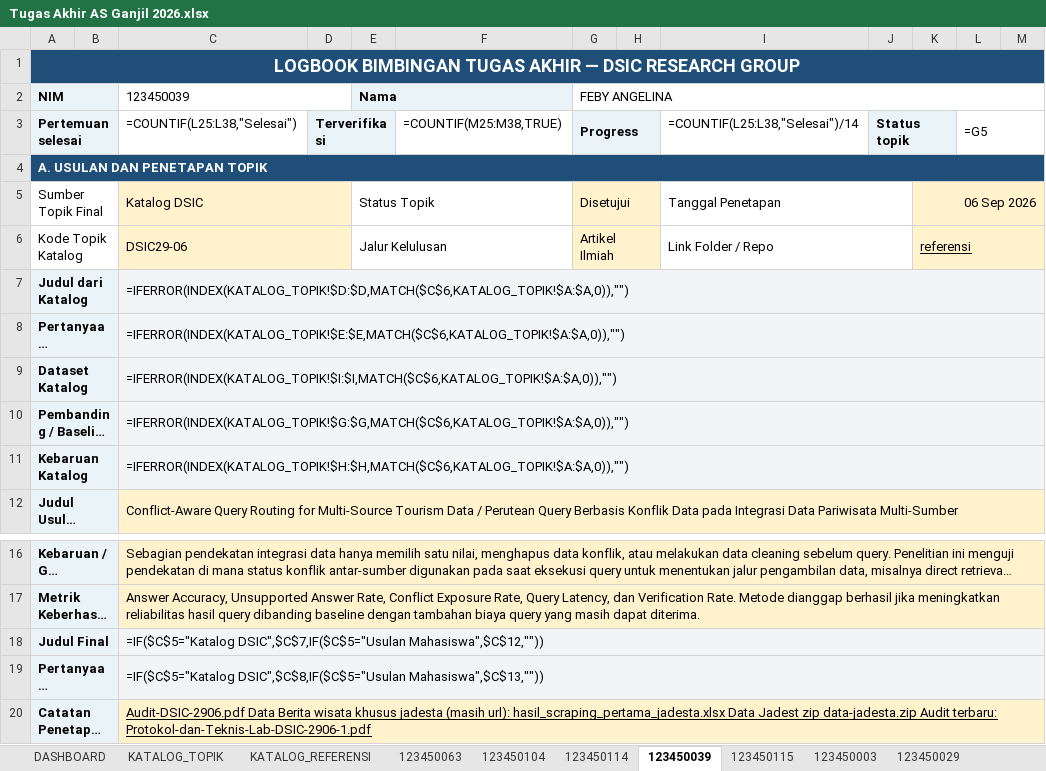
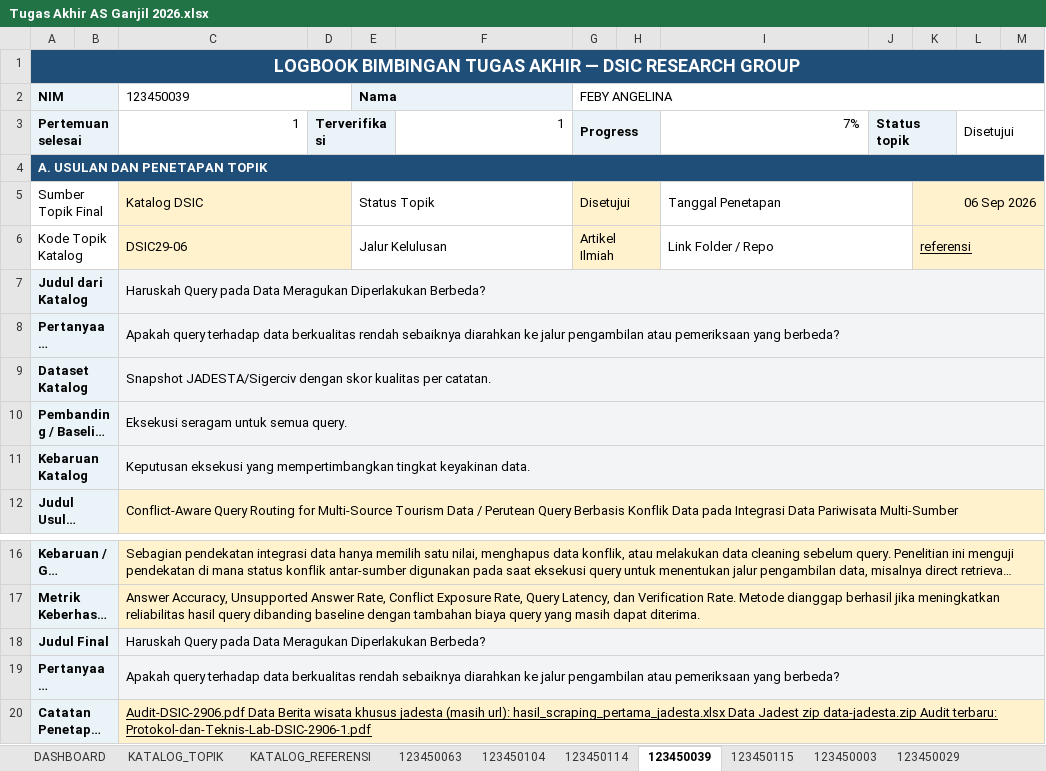
Before and after one commit to Data-Systems-and-Intelligent-Computing/DSIC-2706, an Excel workbook: Tugas Akhir AS Ganjil 2026.xlsx, sheet 123450039, drawn as a sheet; only a part is shown, gaps mark what is left out; long unchanged cells end in …; values as stored, in another font and other column widths than the file's, no borders; formulas without a stored value are shown as written; charts and pictures and conditional formats not drawn; the diff names each change by its address in the sheet, - before the commit and + after, or states it on an @@ line.

```diff
--- a/Tugas Akhir AS Ganjil 2026.xlsx (sheet 123450039)
+++ b/Tugas Akhir AS Ganjil 2026.xlsx (sheet 123450039)
-C3 (123450039): =COUNTIF(L25:L38,"Selesai")
+C3 (123450039): 1
-F3: =COUNTIF(M25:M38,TRUE)
+F3: 1
-I3: =COUNTIF(L25:L38,"Selesai")/14
+I3: 7%
-L3: =G5
+L3: Disetujui
-C7 (123450039): =IFERROR(INDEX(KATALOG_TOPIK!$D:$D,MATCH($C$6,KATALOG_TOPIK!$A:$A,0)),"")
+C7 (123450039): Haruskah Query pada Data Meragukan Diperlakukan Berbeda?
-C8 (123450039): =IFERROR(INDEX(KATALOG_TOPIK!$E:$E,MATCH($C$6,KATALOG_TOPIK!$A:$A,0)),"")
+C8 (123450039): Apakah query terhadap data berkualitas rendah sebaiknya diarahkan ke jalur pengambilan atau pemeriksaan yang berbeda?
-C9 (123450039): =IFERROR(INDEX(KATALOG_TOPIK!$I:$I,MATCH($C$6,KATALOG_TOPIK!$A:$A,0)),"")
+C9 (123450039): Snapshot JADESTA/Sigerciv dengan skor kualitas per catatan.
-C10 (123450039): =IFERROR(INDEX(KATALOG_TOPIK!$G:$G,MATCH($C$6,KATALOG_TOPIK!$A:$A,0)),"")
+C10 (123450039): Eksekusi seragam untuk semua query.
-C11 (123450039): =IFERROR(INDEX(KATALOG_TOPIK!$H:$H,MATCH($C$6,KATALOG_TOPIK!$A:$A,0)),"")
+C11 (123450039): Keputusan eksekusi yang mempertimbangkan tingkat keyakinan data.
-C18 (123450039): =IF($C$5="Katalog DSIC",$C$7,IF($C$5="Usulan Mahasiswa",$C$12,""))
+C18 (123450039): Haruskah Query pada Data Meragukan Diperlakukan Berbeda?
-C19 (123450039): =IF($C$5="Katalog DSIC",$C$8,IF($C$5="Usulan Mahasiswa",$C$13,""))
+C19 (123450039): Apakah query terhadap data berkualitas rendah sebaiknya diarahkan ke jalur pengambilan atau pemeriksaan yang berbeda?
```
Also changed, not shown: sheet KATALOG_TOPIK, sheet DASHBOARD, sheet 123450104, sheet 123450003, sheet 123450063, sheet 123450114, 2 more sheets, charts or pictures, 3 other files.
